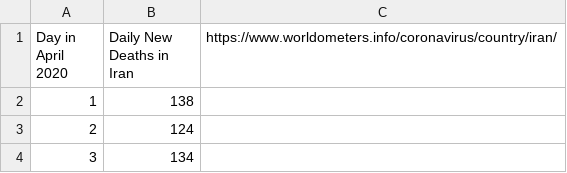
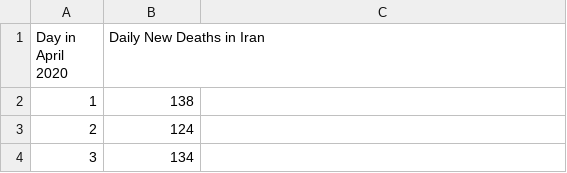
Before and after one commit to MahdiAhmadiKamal/PyLearn7-Data-Science, a CSV file: PyLearn7-Assignment39/Covid-19 statistics/Covid-19_Iran.csv, drawn as a sheet; only a part is shown; the diff names each change by its address in the sheet, - before the commit and + after, or states it on an @@ line.

```diff
--- a/PyLearn7-Assignment39/Covid-19 statistics/Covid-19_Iran.csv
+++ b/PyLearn7-Assignment39/Covid-19 statistics/Covid-19_Iran.csv
-C1: https://www.worldometers.info/coronavirus/country/iran/
+C1: (empty)
```
Also changed, not shown: 8 other files.
